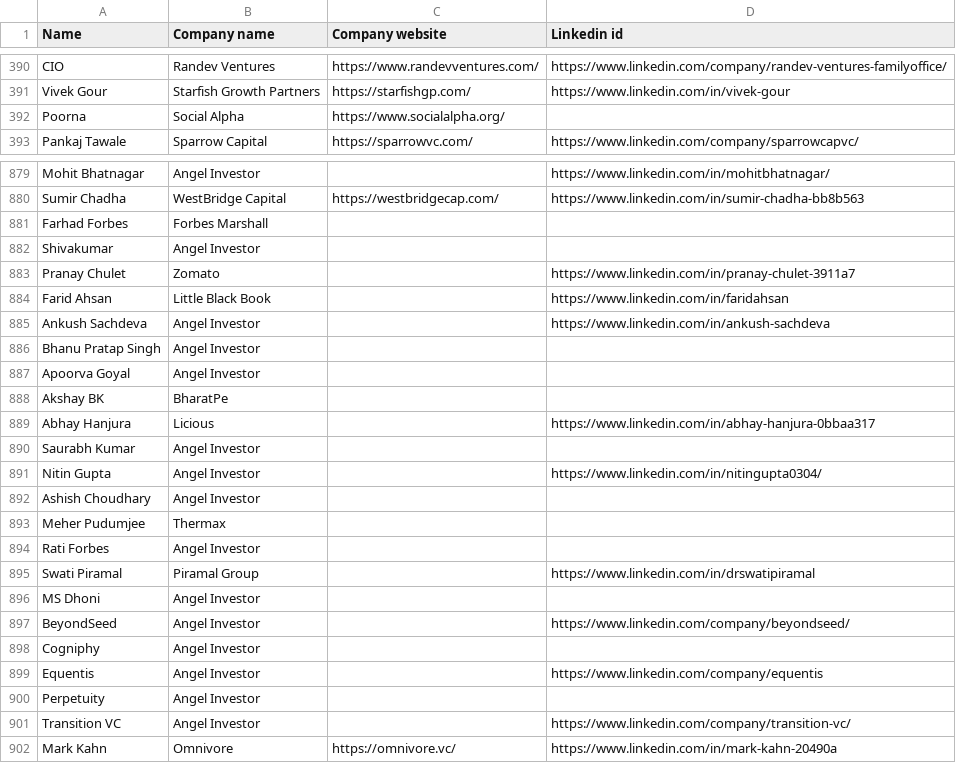
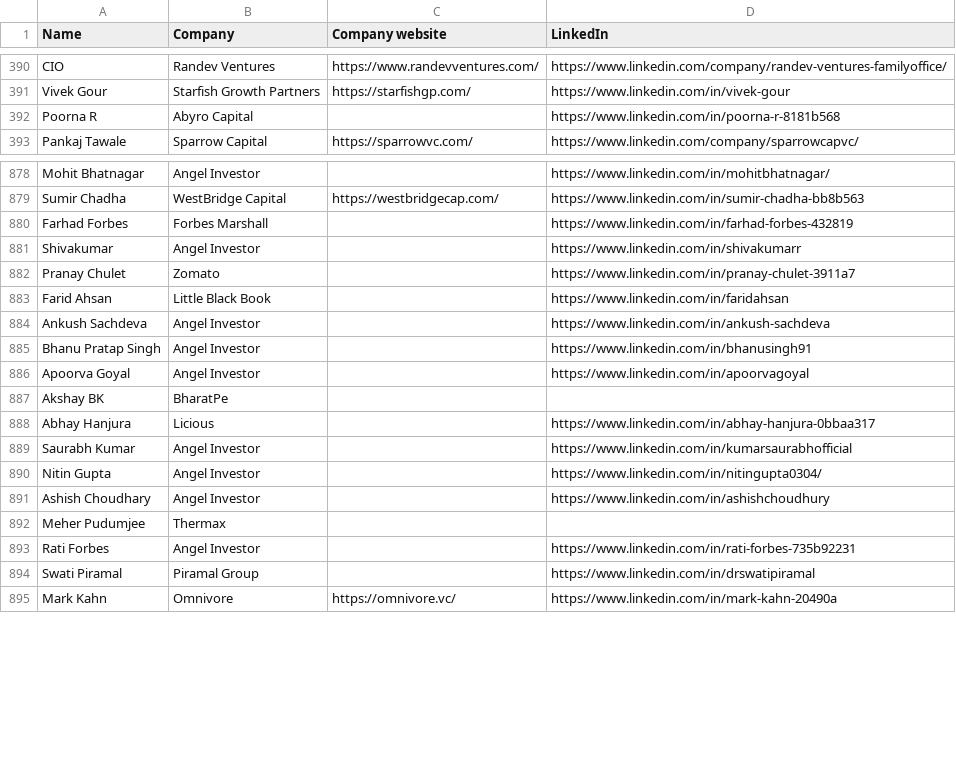
Before and after one commit to akshchhapolia/VCDekho, a CSV file: data/candidates/missing-personal-email.csv, drawn as a sheet; only a part is shown, gaps mark what is left out; the diff covers the shown part only.

```diff
--- a/data/candidates/missing-personal-email.csv
+++ b/data/candidates/missing-personal-email.csv
@@ -1 +1 @@
-Name,Company name,Company website,Linkedin id
+Name,Company,Company website,LinkedIn
@@ -391,3 +391,3 @@ CIO,Randev Ventures,https://www.randevventures.com/,https://www.linkedin.com/com
 Vivek Gour,Starfish Growth Partners,https://starfishgp.com/,https://www.linkedin.com/in/vivek-gour
-Poorna,Social Alpha,https://www.socialalpha.org/,
+Poorna R,Abyro Capital,,https://www.linkedin.com/in/poorna-r-8181b568
 Pankaj Tawale,Sparrow Capital,https://sparrowvc.com/,https://www.linkedin.com/company/sparrowcapvc/
@@ -880,4 +879,4 @@ Mohit Bhatnagar,Angel Investor,,https://www.linkedin.com/in/mohitbhatnagar/
 Sumir Chadha,WestBridge Capital,https://westbridgecap.com/,https://www.linkedin.com/in/sumir-chadha-bb8b563
-Farhad Forbes,Forbes Marshall,,
-Shivakumar,Angel Investor,,
+Farhad Forbes,Forbes Marshall,,https://www.linkedin.com/in/farhad-forbes-432819
+Shivakumar,Angel Investor,,https://www.linkedin.com/in/shivakumarr
 Pranay Chulet,Zomato,,https://www.linkedin.com/in/pranay-chulet-3911a7
@@ -885,18 +884,12 @@ Farid Ahsan,Little Black Book,,https://www.linkedin.com/in/faridahsan
 Ankush Sachdeva,Angel Investor,,https://www.linkedin.com/in/ankush-sachdeva
-Bhanu Pratap Singh,Angel Investor,,
-Apoorva Goyal,Angel Investor,,
+Bhanu Pratap Singh,Angel Investor,,https://www.linkedin.com/in/bhanusingh91
+Apoorva Goyal,Angel Investor,,https://www.linkedin.com/in/apoorvagoyal
 Akshay BK,BharatPe,,
 Abhay Hanjura,Licious,,https://www.linkedin.com/in/abhay-hanjura-0bbaa317
-Saurabh Kumar,Angel Investor,,
+Saurabh Kumar,Angel Investor,,https://www.linkedin.com/in/kumarsaurabhofficial
 Nitin Gupta,Angel Investor,,https://www.linkedin.com/in/nitingupta0304/
-Ashish Choudhary,Angel Investor,,
+Ashish Choudhary,Angel Investor,,https://www.linkedin.com/in/ashishchoudhury
 Meher Pudumjee,Thermax,,
-Rati Forbes,Angel Investor,,
+Rati Forbes,Angel Investor,,https://www.linkedin.com/in/rati-forbes-735b92231
 Swati Piramal,Piramal Group,,https://www.linkedin.com/in/drswatipiramal
-MS Dhoni,Angel Investor,,
-BeyondSeed,Angel Investor,,https://www.linkedin.com/company/beyondseed/
-Cogniphy,Angel Investor,,
-Equentis,Angel Investor,,https://www.linkedin.com/company/equentis
-Perpetuity,Angel Investor,,
-Transition VC,Angel Investor,,https://www.linkedin.com/company/transition-vc/
 Mark Kahn,Omnivore,https://omnivore.vc/,https://www.linkedin.com/in/mark-kahn-20490a
```
Also changed, not shown: 3 removed rows and 60 edited cells elsewhere in this file, VC Dekho Sheet - Investor - Individuals.csv, 1 other file.
